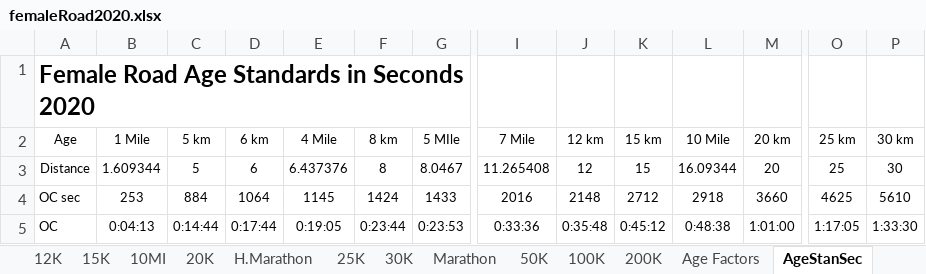
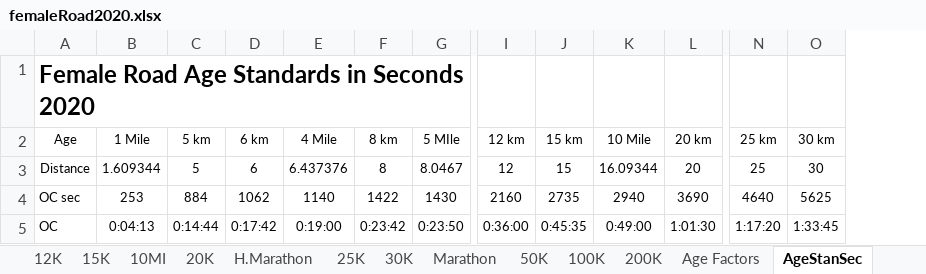
Before and after one commit to AlanLyttonJones/Age-Grade-Tables, an Excel workbook: femaleRoad2020.xlsx, sheet AgeStanSec, drawn as a sheet; only a part is shown, gaps mark what is left out; values as stored, in another font and other column widths than the file's, no borders; removed rows and columns are numbered as before the commit, all else as after; the diff covers the shown part only; the diff names each change by its address in the sheet, - before the commit and + after, or states it on an @@ line.

```diff
--- a/femaleRoad2020.xlsx (sheet AgeStanSec)
+++ b/femaleRoad2020.xlsx (sheet AgeStanSec)
-column I (7 Mile), rows 3-5: 11.265408 | 2016 | 0:33:36
-D4 (6 km): 1064
+D4 (6 km): 1062
-E4 (4 Mile): 1145
+E4 (4 Mile): 1140
-F4 (8 km): 1424
+F4 (8 km): 1422
-G4 (5 MIle): 1433
+G4 (5 MIle): 1430
-I4 (12 km): 2148
+I4 (12 km): 2160
-J4 (15 km): 2712
+J4 (15 km): 2735
-K4 (10 Mile): 2918
+K4 (10 Mile): 2940
-L4 (20 km): 3660
+L4 (20 km): 3690
-N4 (25 km): 4625
+N4 (25 km): 4640
-O4 (30 km): 5610
+O4 (30 km): 5625
-D5 (6 km): 0:17:44
+D5 (6 km): 0:17:42
-E5 (4 Mile): 0:19:05
+E5 (4 Mile): 0:19:00
-F5 (8 km): 0:23:44
+F5 (8 km): 0:23:42
-G5 (5 MIle): 0:23:53
+G5 (5 MIle): 0:23:50
-I5 (12 km): 0:35:48
+I5 (12 km): 0:36:00
-J5 (15 km): 0:45:12
+J5 (15 km): 0:45:35
-K5 (10 Mile): 0:48:38
+K5 (10 Mile): 0:49:00
-L5 (20 km): 1:01:00
+L5 (20 km): 1:01:30
-N5 (25 km): 1:17:05
+N5 (25 km): 1:17:20
-O5 (30 km): 1:33:30
+O5 (30 km): 1:33:45
```
Also changed, not shown: 969 edited cells elsewhere in this sheet, sheet Age Stan HMS, sheet Pace, sheet Perf, sheet Parameters, sheet 8K, sheet 10MI, 17 more sheets, other sheet tabs, formulas that keep their value, charts or pictures, maleRoad2020.xlsx, 2 other files.
